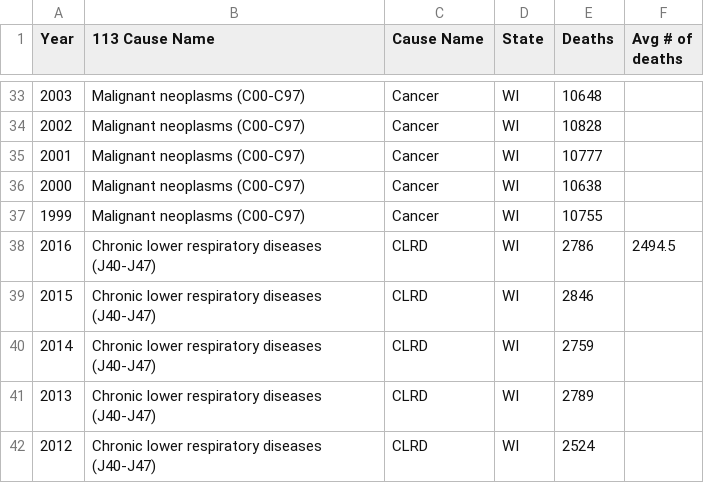
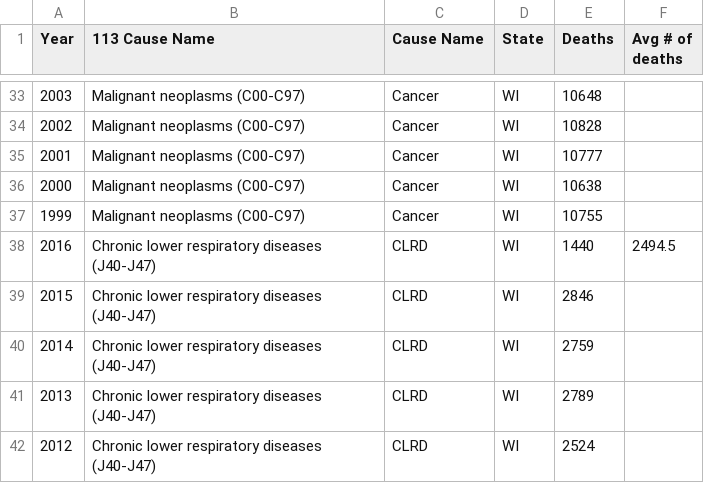
Before and after one commit to sd19spring/Death-Rate-Interactive-Map, a CSV file: data/States/Wisconsin.csv, drawn as a sheet; only a part is shown, gaps mark what is left out.

```diff
--- a/data/States/Wisconsin.csv
+++ b/data/States/Wisconsin.csv
@@ -37,3 +37,3 @@ Year,113 Cause Name,Cause Name,State,Deaths,Avg # of deaths
 1999,Malignant neoplasms (C00-C97),Cancer,WI,10755,
-2016,Chronic lower respiratory diseases (J40-J47),CLRD,WI,2786,2494.5
+2016,Chronic lower respiratory diseases (J40-J47),CLRD,WI,1440,2494.5
 2015,Chronic lower respiratory diseases (J40-J47),CLRD,WI,2846,
```
Also changed, not shown: data/States/Vermont.csv.
